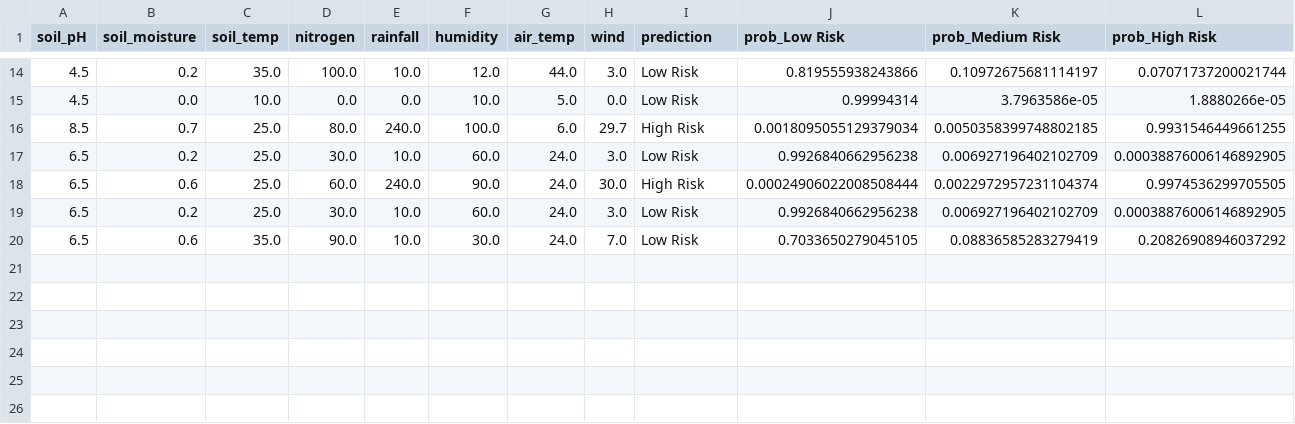
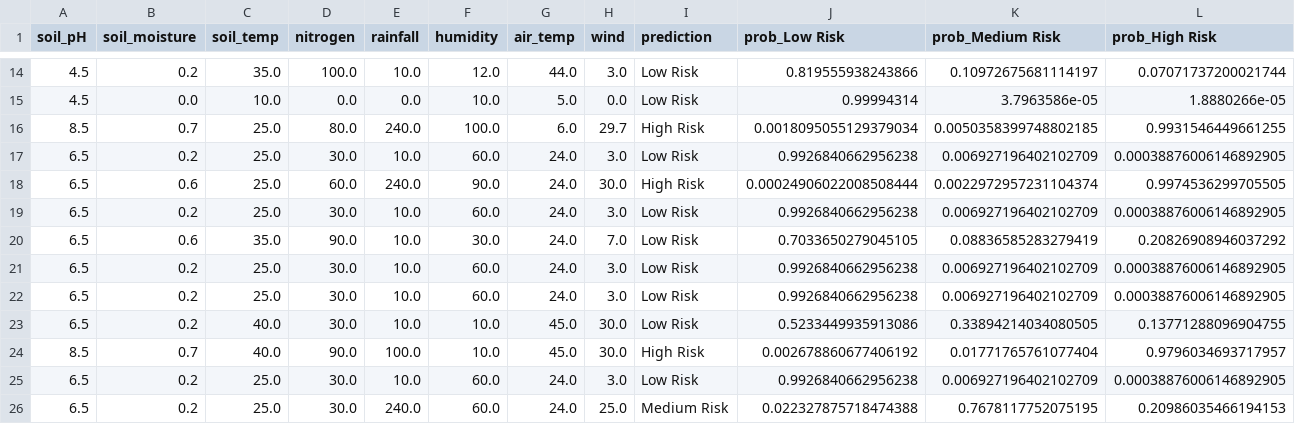
Before and after one commit to arosha27/SmartFarmingSystem, a CSV file: UI/predictions_log.csv, drawn as a sheet; only a part is shown, gaps mark what is left out.

```diff
--- a/UI/predictions_log.csv
+++ b/UI/predictions_log.csv
@@ -20 +20,7 @@ soil_pH,soil_moisture,soil_temp,nitrogen,rainfall,humidity,air_temp,wind,predict
 6.5,0.6,35.0,90.0,10.0,30.0,24.0,7.0,Low Risk,0.7033650279045105,0.08836585283279419,0.20826908946037292
+6.5,0.2,25.0,30.0,10.0,60.0,24.0,3.0,Low Risk,0.9926840662956238,0.006927196402102709,0.00038876006146892905
+6.5,0.2,25.0,30.0,10.0,60.0,24.0,3.0,Low Risk,0.9926840662956238,0.006927196402102709,0.00038876006146892905
+6.5,0.2,40.0,30.0,10.0,10.0,45.0,30.0,Low Risk,0.5233449935913086,0.33894214034080505,0.13771288096904755
+8.5,0.7,40.0,90.0,100.0,10.0,45.0,30.0,High Risk,0.002678860677406192,0.01771765761077404,0.9796034693717957
+6.5,0.2,25.0,30.0,10.0,60.0,24.0,3.0,Low Risk,0.9926840662956238,0.006927196402102709,0.00038876006146892905
+6.5,0.2,25.0,30.0,240.0,60.0,24.0,25.0,Medium Risk,0.022327875718474388,0.7678117752075195,0.20986035466194153
```
Also changed, not shown: 1 other file.
